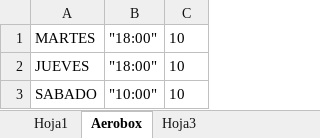
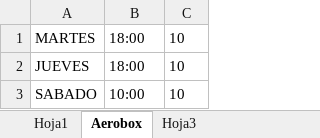
Before and after one commit to SanUdLaCiudad/ProgramacionDeVanguardia, an Excel workbook: src/main/resources/Clases.xlsx, sheet Aerobox, drawn as a sheet; values as stored, in another font and other column widths than the file's, no borders; the diff names each change by its address in the sheet, - before the commit and + after, or states it on an @@ line.

```diff
--- a/src/main/resources/Clases.xlsx (sheet Aerobox)
+++ b/src/main/resources/Clases.xlsx (sheet Aerobox)
-B1:B2: "18:00"
+B1:B2: 18:00
-B3: "10:00"
+B3: 10:00
```
Also changed, not shown: 11 other files.
